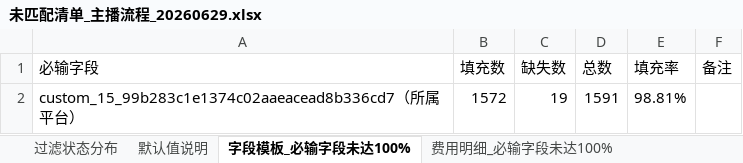
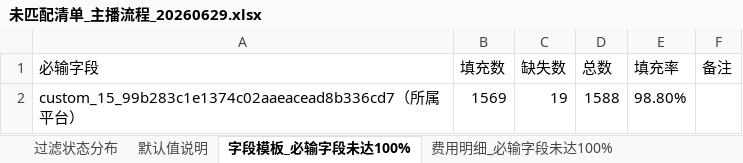
Before and after one commit to AlinaXiong/hero-digital-etl, an Excel workbook: output/contract_anchor_db/未匹配清单_主播流程_20260629.xlsx, sheet 字段模板_必输字段未达100%, drawn as a sheet; values as stored, in another font and other column widths than the file's, no borders; the diff names each change by its address in the sheet, - before the commit and + after, or states it on an @@ line.

```diff
--- a/output/contract_anchor_db/未匹配清单_主播流程_20260629.xlsx (sheet 字段模板_必输字段未达100%)
+++ b/output/contract_anchor_db/未匹配清单_主播流程_20260629.xlsx (sheet 字段模板_必输字段未达100%)
-B2 (填充数): 1572
+B2 (填充数): 1569
-D2 (总数): 1591
+D2 (总数): 1588
-E2 (填充率): 98.81%
+E2 (填充率): 98.80%
```
Also changed, not shown: sheet 主播替换ID_未匹配, sheet 申请人在职替换核对, sheet Hand未命中_条件保留, sheet 合同附件下载清单, sheet 对方主体编码_未匹配, sheet 费用明细_必输字段未达100%, other sheet tabs, output/contract_anchor_db/Hand主播档案仍未命中_替换后_20260629.xlsx, output/contract_anchor_db/主播流程合同附件下载清单_20260629.xlsx, 5 other files.
